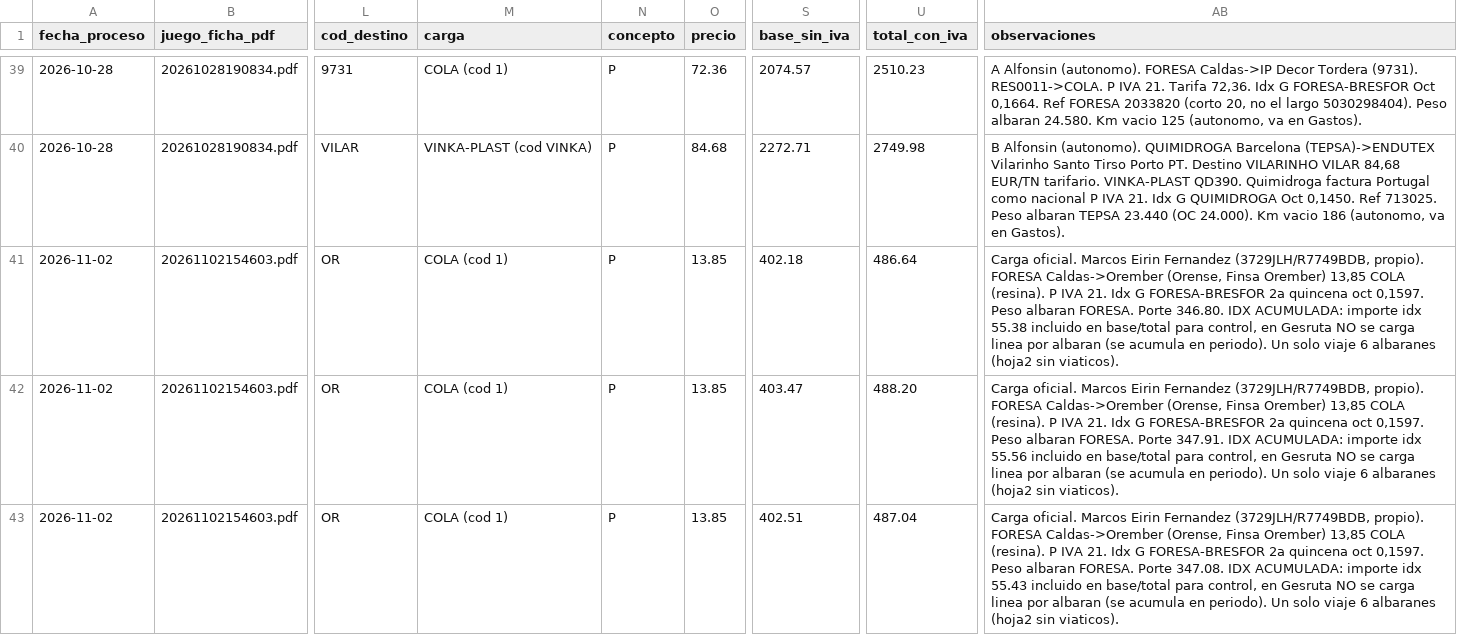
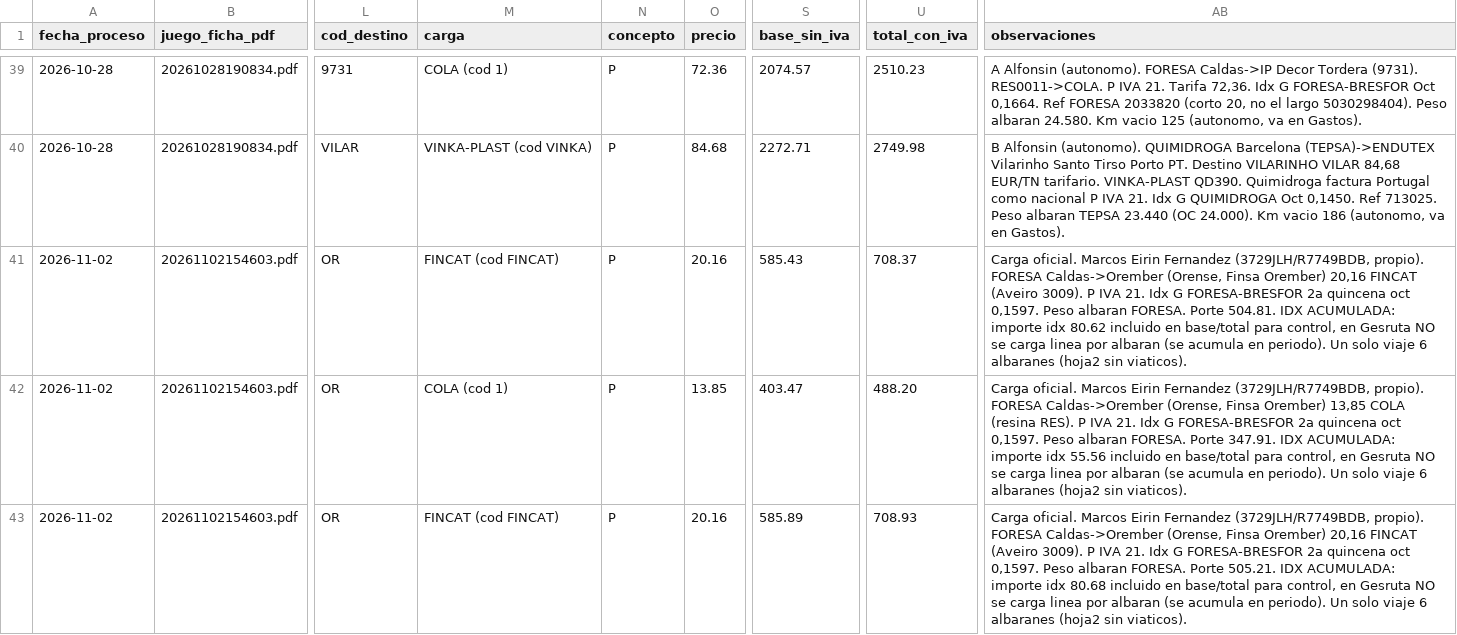
Before and after one commit to julionotaro/Transliquidos_Estevez, a CSV file: datos/registro-procesamiento.csv, drawn as a sheet; only a part is shown, gaps mark what is left out; the diff covers the shown part only; the diff names each change by its address in the sheet, - before the commit and + after, or states it on an @@ line.

```diff
--- a/datos/registro-procesamiento.csv
+++ b/datos/registro-procesamiento.csv
-M41 (carga): COLA (cod 1)
+M41 (carga): FINCAT (cod FINCAT)
-O41 (precio): 13.85
+O41 (precio): 20.16
-S41 (base_sin_iva): 402.18
+S41 (base_sin_iva): 585.43
-U41 (total_con_iva): 486.64
+U41 (total_con_iva): 708.37
-AB41 (observaciones): …Finsa Orember) 13,85 COLA (resina). P IVA 21. Idx G FORESA-BRESFOR 2a quincena oct 0,1597. Peso albaran FORESA. Porte 346.80. IDX ACUMULADA: importe idx 55.38 incluido en…
+AB41 (observaciones): …Finsa Orember) 20,16 FINCAT (Aveiro 3009). P IVA 21. Idx G FORESA-BRESFOR 2a quincena oct 0,1597. Peso albaran FORESA. Porte 504.81. IDX ACUMULADA: importe idx 80.62 incluido en…
-AB42 (observaciones): …13,85 COLA (resina). P IVA…
+AB42 (observaciones): …13,85 COLA (resina RES). P IVA…
-M43 (carga): COLA (cod 1)
+M43 (carga): FINCAT (cod FINCAT)
-O43 (precio): 13.85
+O43 (precio): 20.16
-S43 (base_sin_iva): 402.51
+S43 (base_sin_iva): 585.89
-U43 (total_con_iva): 487.04
+U43 (total_con_iva): 708.93
-AB43 (observaciones): …Finsa Orember) 13,85 COLA (resina). P IVA 21. Idx G FORESA-BRESFOR 2a quincena oct 0,1597. Peso albaran FORESA. Porte 347.08. IDX ACUMULADA: importe idx 55.43 incluido en…
+AB43 (observaciones): …Finsa Orember) 20,16 FINCAT (Aveiro 3009). P IVA 21. Idx G FORESA-BRESFOR 2a quincena oct 0,1597. Peso albaran FORESA. Porte 505.21. IDX ACUMULADA: importe idx 80.68 incluido en…
```
Also changed, not shown: 7 edited cells elsewhere in this file, 3 other files.
